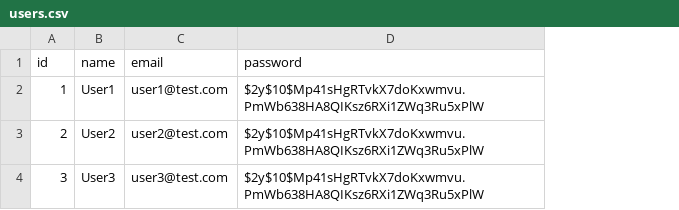
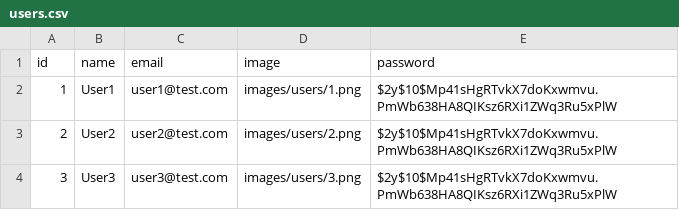
Before and after one commit to yoo16/php_samples_2025, a CSV file: 10_signin/data/users.csv, drawn as a sheet; the diff names each change by its address in the sheet, - before the commit and + after, or states it on an @@ line.

```diff
--- a/10_signin/data/users.csv
+++ b/10_signin/data/users.csv
+column D (image), rows 2-4: images/users/1.png | images/users/2.png | images/users/3.png
```
Also changed, not shown: 20 other files.
